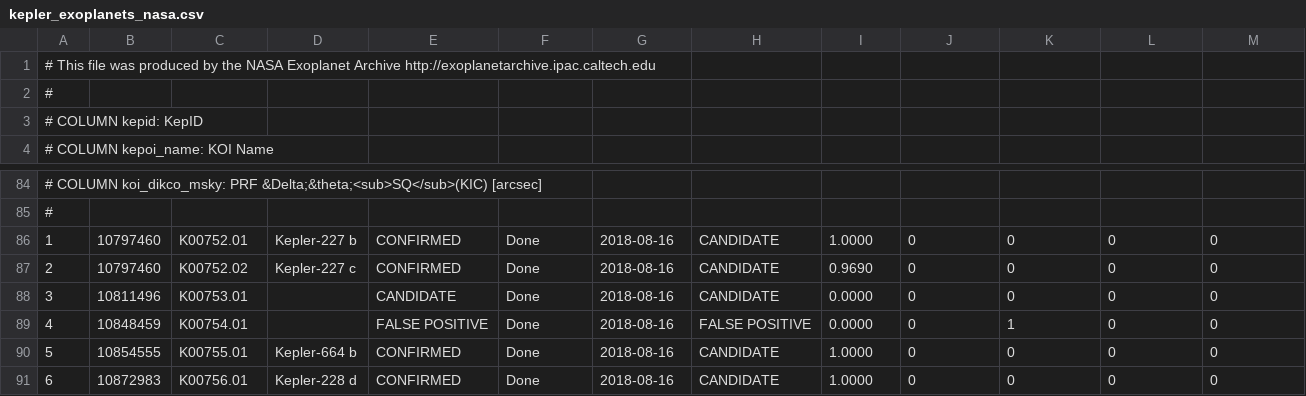
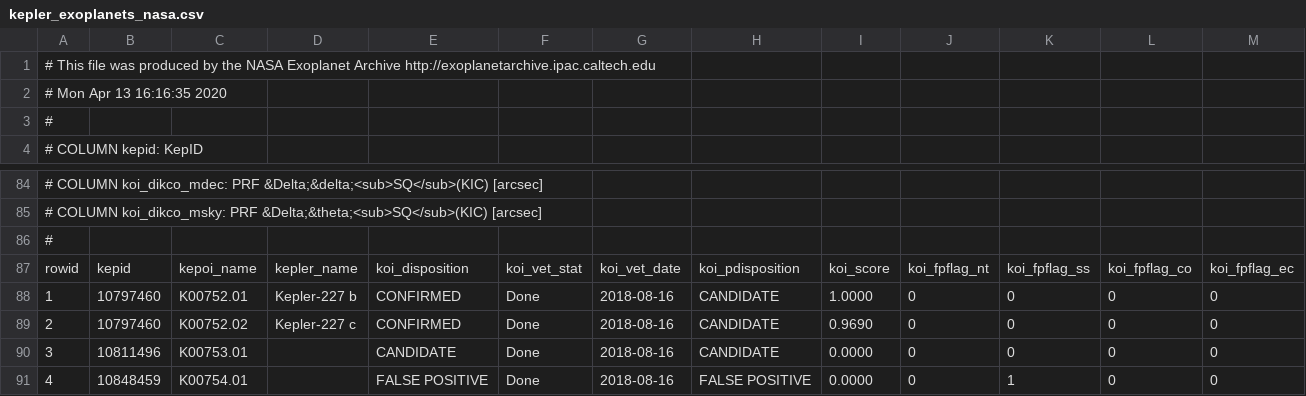
Before and after one commit to odziem/nasa-deno, a CSV file: data/kepler_exoplanets_nasa.csv, drawn as a sheet; only a part is shown, gaps mark what is left out; the shorter side is filled out with more unchanged rows; rows hold the shown columns only; the diff names each change by its address in the sheet, - before the commit and + after, or states it on an @@ line.

```diff
--- a/data/kepler_exoplanets_nasa.csv
+++ b/data/kepler_exoplanets_nasa.csv
@@ column A renumbered between rows 2 and 85 @@
+row 86: #
+row 87: rowid | kepid | kepoi_name | kepler_name | koi_disposition | koi_vet_stat | koi_vet_date | koi_pdisposition | koi_score | koi_fpflag_nt | koi_fpflag_ss | koi_fpflag_co | koi_fpflag_ec
```
Also changed, not shown: 1 other file.
